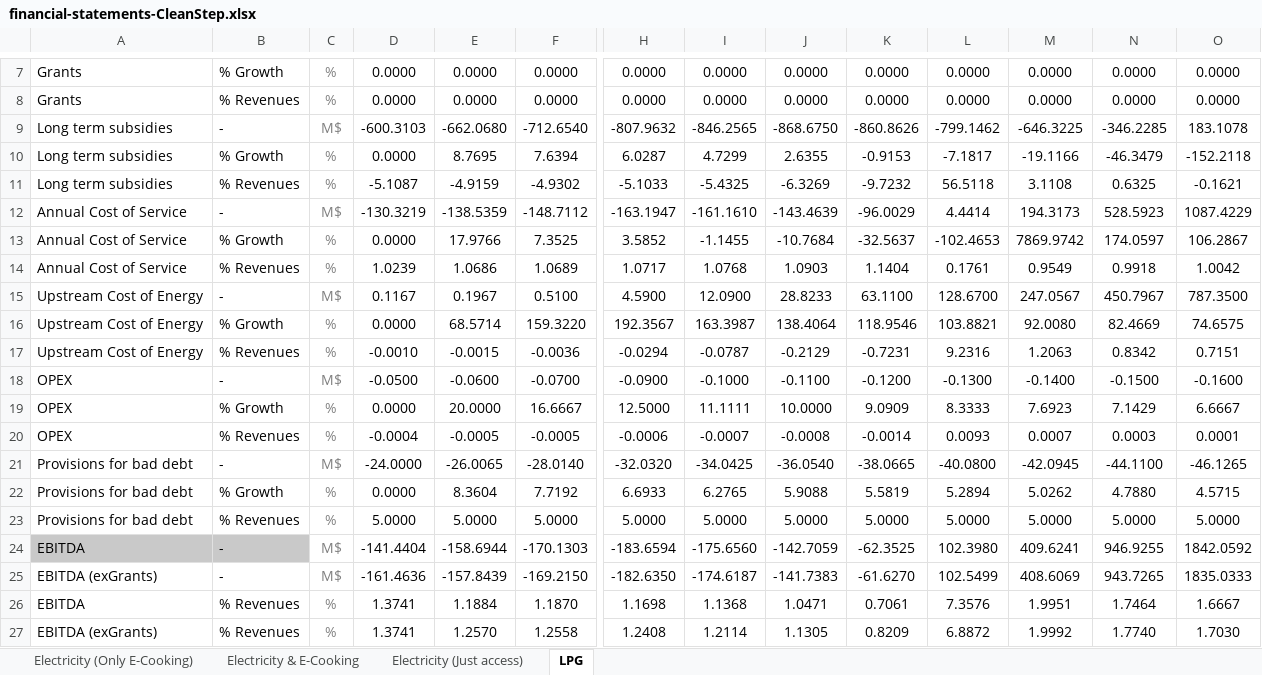
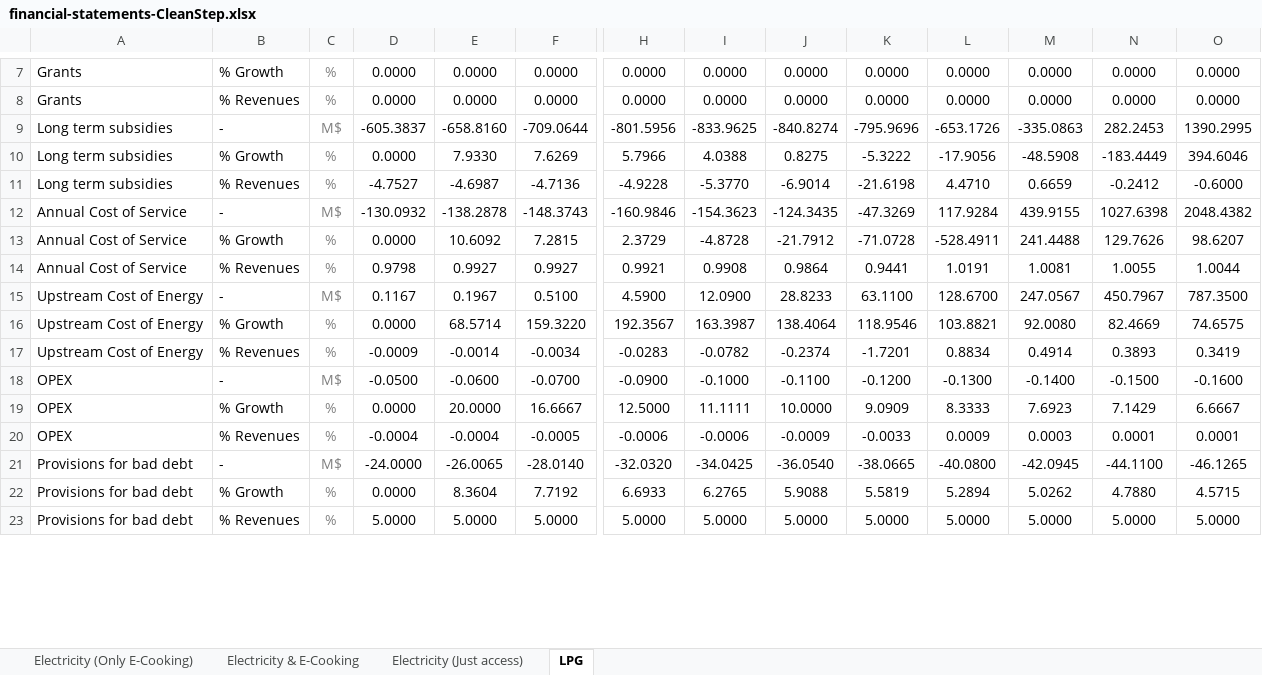
Before and after one commit to Almudenagarrido/CC-WBT-AI, an Excel workbook: backend/Rwanda/financial-statements-CleanStep.xlsx, sheet LPG, drawn as a sheet; only a part is shown, gaps mark what is left out; values as stored, in another font and other column widths than the file's, no borders; removed rows and columns are numbered as before the commit, all else as after; rows hold the shown columns only; the diff covers the shown part only; the diff names each change by its address in the sheet, - before the commit and + after, or states it on an @@ line.

```diff
--- a/backend/Rwanda/financial-statements-CleanStep.xlsx (sheet LPG)
+++ b/backend/Rwanda/financial-statements-CleanStep.xlsx (sheet LPG)
-row 9: Long term subsidies | - | M$ | -600.3103 | -662.0680 | -712.6540 | -807.9632 | -846.2565 | -868.6750 | -860.8626 | -799.1462 | -646.3225 | -346.2285 | 183.1078
-row 10: Long term subsidies | % Growth | % | 0.0000 | 8.7695 | 7.6394 | 6.0287 | 4.7299 | 2.6355 | -0.9153 | -7.1817 | -19.1166 | -46.3479 | -152.2118
-row 11: Long term subsidies | % Revenues | % | -5.1087 | -4.9159 | -4.9302 | -5.1033 | -5.4325 | -6.3269 | -9.7232 | 56.5118 | 3.1108 | 0.6325 | -0.1621
-row 12: Annual Cost of Service | - | M$ | -130.3219 | -138.5359 | -148.7112 | -163.1947 | -161.1610 | -143.4639 | -96.0029 | 4.4414 | 194.3173 | 528.5923 | 1087.4229
-row 13: Annual Cost of Service | % Growth | % | 0.0000 | 17.9766 | 7.3525 | 3.5852 | -1.1455 | -10.7684 | -32.5637 | -102.4653 | 7869.9742 | 174.0597 | 106.2867
-row 14: Annual Cost of Service | % Revenues | % | 1.0239 | 1.0686 | 1.0689 | 1.0717 | 1.0768 | 1.0903 | 1.1404 | 0.1761 | 0.9549 | 0.9918 | 1.0042
+row 9: Long term subsidies | - | M$ | -605.3837 | -658.8160 | -709.0644 | -801.5956 | -833.9625 | -840.8274 | -795.9696 | -653.1726 | -335.0863 | 282.2453 | 1390.2995
+row 10: Long term subsidies | % Growth | % | 0.0000 | 7.9330 | 7.6269 | 5.7966 | 4.0388 | 0.8275 | -5.3222 | -17.9056 | -48.5908 | -183.4449 | 394.6046
+row 11: Long term subsidies | % Revenues | % | -4.7527 | -4.6987 | -4.7136 | -4.9228 | -5.3770 | -6.9014 | -21.6198 | 4.4710 | 0.6659 | -0.2412 | -0.6000
+row 12: Annual Cost of Service | - | M$ | -130.0932 | -138.2878 | -148.3743 | -160.9846 | -154.3623 | -124.3435 | -47.3269 | 117.9284 | 439.9155 | 1027.6398 | 2048.4382
+row 13: Annual Cost of Service | % Growth | % | 0.0000 | 10.6092 | 7.2815 | 2.3729 | -4.8728 | -21.7912 | -71.0728 | -528.4911 | 241.4488 | 129.7626 | 98.6207
+row 14: Annual Cost of Service | % Revenues | % | 0.9798 | 0.9927 | 0.9927 | 0.9921 | 0.9908 | 0.9864 | 0.9441 | 1.0191 | 1.0081 | 1.0055 | 1.0044
-row 17: Upstream Cost of Energy | % Revenues | % | -0.0010 | -0.0015 | -0.0036 | -0.0294 | -0.0787 | -0.2129 | -0.7231 | 9.2316 | 1.2063 | 0.8342 | 0.7151
+row 17: Upstream Cost of Energy | % Revenues | % | -0.0009 | -0.0014 | -0.0034 | -0.0283 | -0.0782 | -0.2374 | -1.7201 | 0.8834 | 0.4914 | 0.3893 | 0.3419
-E20: -0.0005
+E20: -0.0004
-I20: -0.0007
+I20: -0.0006
-J20: -0.0008
+J20: -0.0009
-K20: -0.0014
+K20: -0.0033
-L20: 0.0093
+L20: 0.0009
-M20: 0.0007
+M20: 0.0003
-N20: 0.0003
+N20: 0.0001
-row 24: EBITDA | - | M$ | -141.4404 | -158.6944 | -170.1303 | -183.6594 | -175.6560 | -142.7059 | -62.3525 | 102.3980 | 409.6241 | 946.9255 | 1842.0592
-row 25: EBITDA (exGrants) | - | M$ | -161.4636 | -157.8439 | -169.2150 | -182.6350 | -174.6187 | -141.7383 | -61.6270 | 102.5499 | 408.6069 | 943.7265 | 1835.0333
-row 26: EBITDA | % Revenues | % | 1.3741 | 1.1884 | 1.1870 | 1.1698 | 1.1368 | 1.0471 | 0.7061 | 7.3576 | 1.9951 | 1.7464 | 1.6667
-row 27: EBITDA (exGrants) | % Revenues | % | 1.3741 | 1.2570 | 1.2558 | 1.2408 | 1.2114 | 1.1305 | 0.8209 | 6.8872 | 1.9992 | 1.7740 | 1.7030
```
Also changed, not shown: 37 added rows, 43 removed rows and 29 edited cells elsewhere in this sheet, sheet Electricity (Only E-Cooking), sheet Electricity & E-Cooking, sheet Electricity (Just access), backend/Rwanda/design-capital-CleanStep.xlsx, backend/Rwanda/design-capital-{model}.xlsx, 7 other files.
